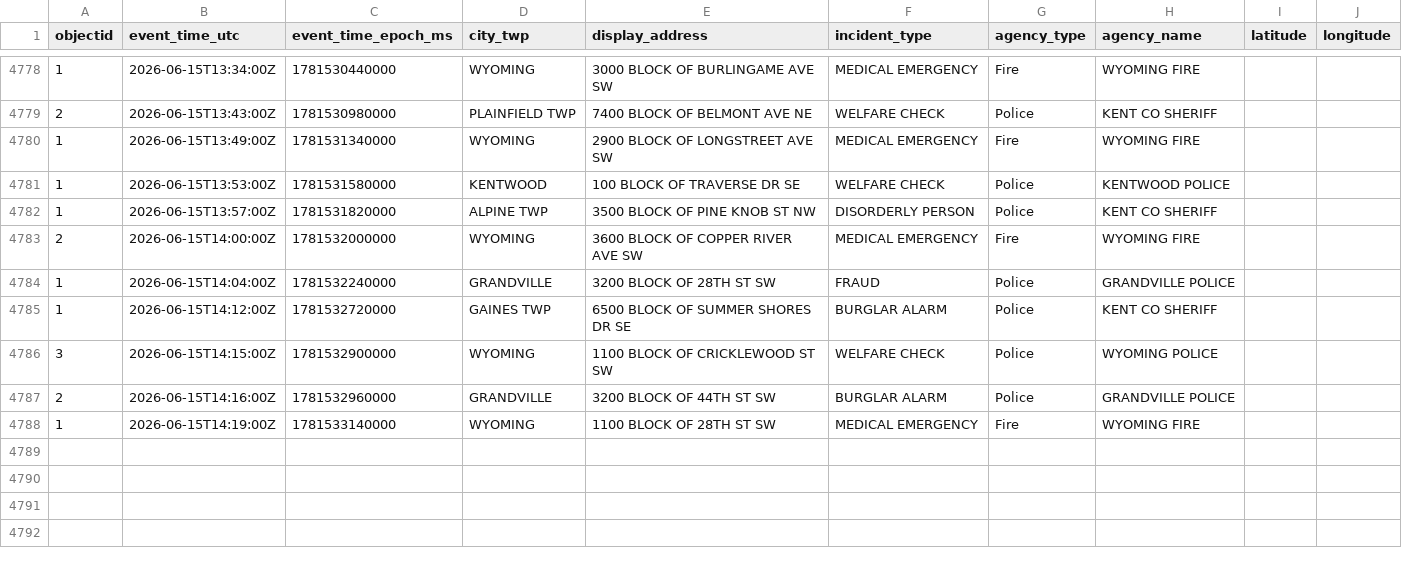
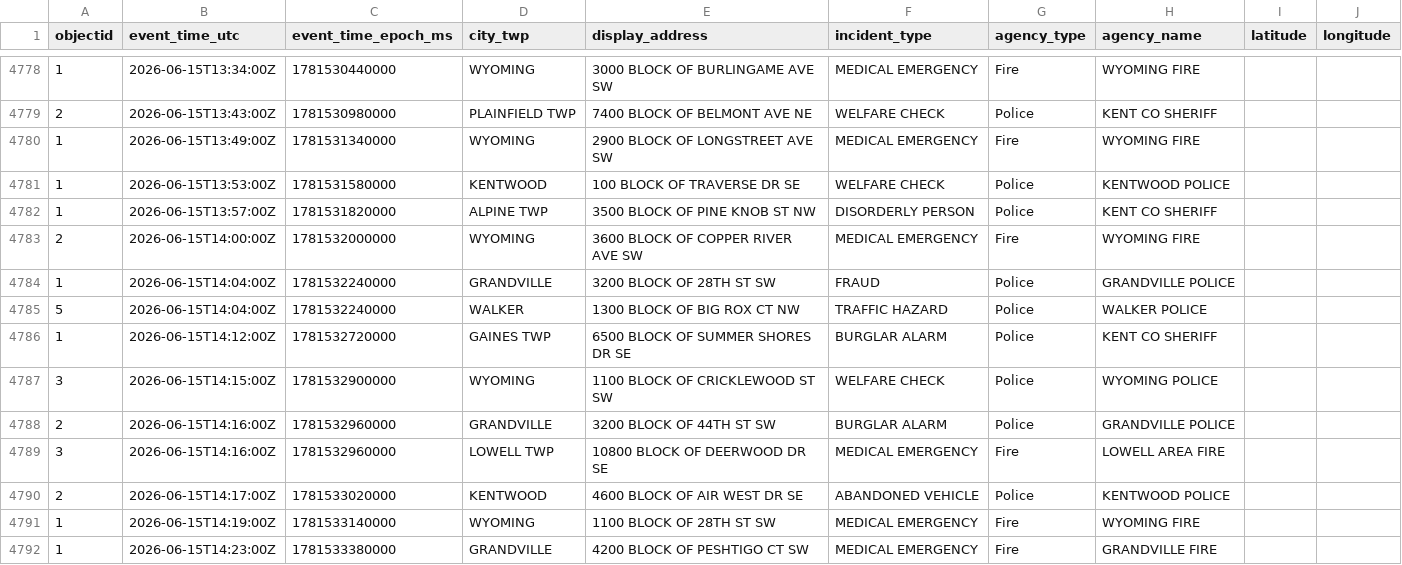
Before and after one commit to Cantica-Systems/west-michigan-dispatch, a CSV file: data/kent/2026-06.csv, drawn as a sheet; only a part is shown, gaps mark what is left out.

```diff
--- a/data/kent/2026-06.csv
+++ b/data/kent/2026-06.csv
@@ -4784,2 +4784,3 @@ objectid,event_time_utc,event_time_epoch_ms,city_twp,display_address,incident_ty
 1,2026-06-15T14:04:00Z,1781532240000,GRANDVILLE,3200 BLOCK OF 28TH ST SW,FRAUD,Police,GRANDVILLE POLICE,,
+5,2026-06-15T14:04:00Z,1781532240000,WALKER,1300 BLOCK OF BIG ROX CT NW,TRAFFIC HAZARD,Police,WALKER POLICE,,
 1,2026-06-15T14:12:00Z,1781532720000,GAINES TWP,6500 BLOCK OF SUMMER SHORES DR SE,BURGLAR ALARM,Police,KENT CO SHERIFF,,
@@ -4787,2 +4788,5 @@ objectid,event_time_utc,event_time_epoch_ms,city_twp,display_address,incident_ty
 2,2026-06-15T14:16:00Z,1781532960000,GRANDVILLE,3200 BLOCK OF 44TH ST SW,BURGLAR ALARM,Police,GRANDVILLE POLICE,,
+3,2026-06-15T14:16:00Z,1781532960000,LOWELL TWP,10800 BLOCK OF DEERWOOD DR SE,MEDICAL EMERGENCY,Fire,LOWELL AREA FIRE,,
+2,2026-06-15T14:17:00Z,1781533020000,KENTWOOD,4600 BLOCK OF AIR WEST DR SE,ABANDONED VEHICLE,Police,KENTWOOD POLICE,,
 1,2026-06-15T14:19:00Z,1781533140000,WYOMING,1100 BLOCK OF 28TH ST SW,MEDICAL EMERGENCY,Fire,WYOMING FIRE,,
+1,2026-06-15T14:23:00Z,1781533380000,GRANDVILLE,4200 BLOCK OF PESHTIGO CT SW,MEDICAL EMERGENCY,Fire,GRANDVILLE FIRE,,
```
Also changed, not shown: data/grcity/2026-06.csv, 3 other files.
